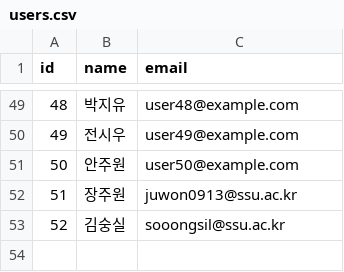
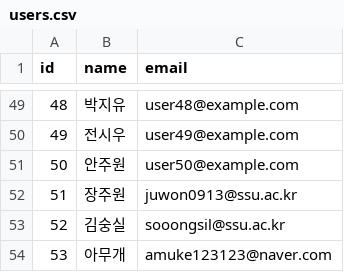
Before and after one commit to juwonhs0913/movie-recommender, a CSV file: data/users.csv, drawn as a sheet; only a part is shown, gaps mark what is left out; the diff names each change by its address in the sheet, - before the commit and + after, or states it on an @@ line.

```diff
--- a/data/users.csv
+++ b/data/users.csv
+row 54: 53 | 아무개 | amuke123123@naver.com
```
Also changed, not shown: 4 other files.
